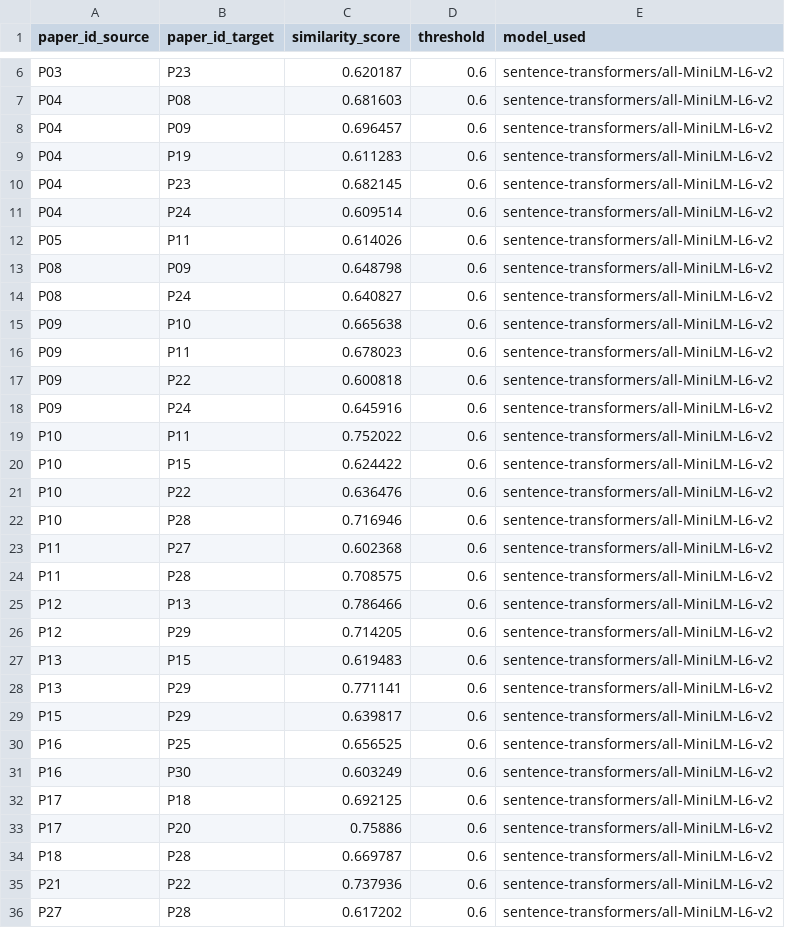
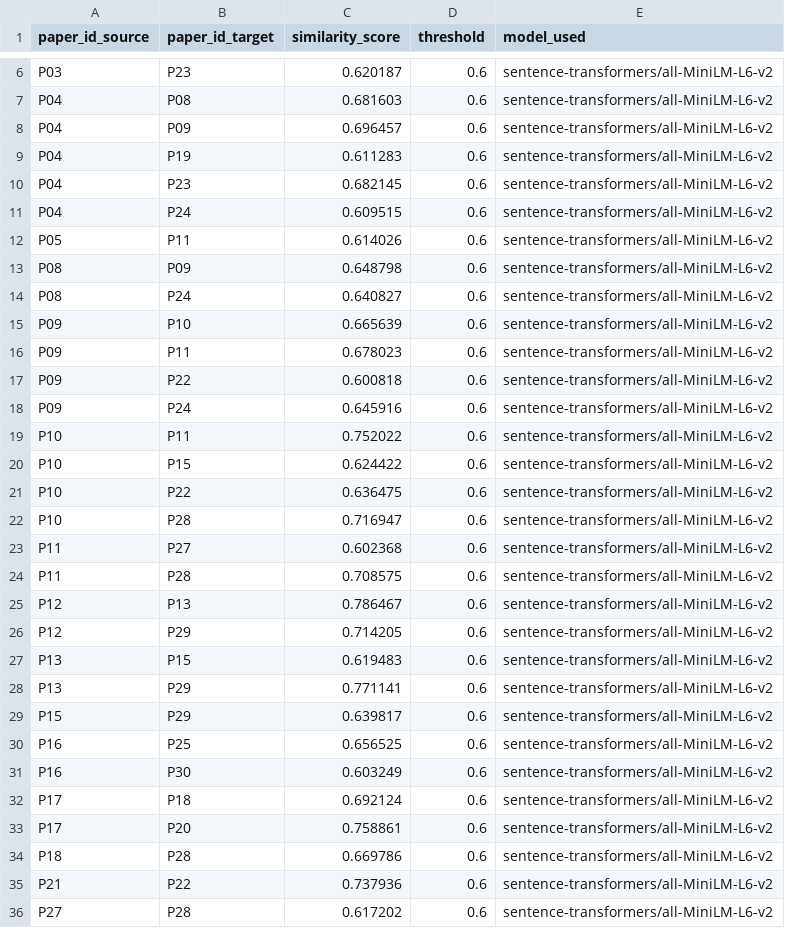
Before and after one commit to estebanmoreno04/open-science-sports-injuries-kg, a CSV file: data/processed/similarities.csv, drawn as a sheet; only a part is shown, gaps mark what is left out.

```diff
--- a/data/processed/similarities.csv
+++ b/data/processed/similarities.csv
@@ -10,3 +10,3 @@ P04;P19;0.611283;0.6;sentence-transformers/all-MiniLM-L6-v2
 P04;P23;0.682145;0.6;sentence-transformers/all-MiniLM-L6-v2
-P04;P24;0.609514;0.6;sentence-transformers/all-MiniLM-L6-v2
+P04;P24;0.609515;0.6;sentence-transformers/all-MiniLM-L6-v2
 P05;P11;0.614026;0.6;sentence-transformers/all-MiniLM-L6-v2
@@ -14,3 +14,3 @@ P08;P09;0.648798;0.6;sentence-transformers/all-MiniLM-L6-v2
 P08;P24;0.640827;0.6;sentence-transformers/all-MiniLM-L6-v2
-P09;P10;0.665638;0.6;sentence-transformers/all-MiniLM-L6-v2
+P09;P10;0.665639;0.6;sentence-transformers/all-MiniLM-L6-v2
 P09;P11;0.678023;0.6;sentence-transformers/all-MiniLM-L6-v2
@@ -20,7 +20,7 @@ P10;P11;0.752022;0.6;sentence-transformers/all-MiniLM-L6-v2
 P10;P15;0.624422;0.6;sentence-transformers/all-MiniLM-L6-v2
-P10;P22;0.636476;0.6;sentence-transformers/all-MiniLM-L6-v2
-P10;P28;0.716946;0.6;sentence-transformers/all-MiniLM-L6-v2
+P10;P22;0.636475;0.6;sentence-transformers/all-MiniLM-L6-v2
+P10;P28;0.716947;0.6;sentence-transformers/all-MiniLM-L6-v2
 P11;P27;0.602368;0.6;sentence-transformers/all-MiniLM-L6-v2
 P11;P28;0.708575;0.6;sentence-transformers/all-MiniLM-L6-v2
-P12;P13;0.786466;0.6;sentence-transformers/all-MiniLM-L6-v2
+P12;P13;0.786467;0.6;sentence-transformers/all-MiniLM-L6-v2
 P12;P29;0.714205;0.6;sentence-transformers/all-MiniLM-L6-v2
@@ -31,5 +31,5 @@ P16;P25;0.656525;0.6;sentence-transformers/all-MiniLM-L6-v2
 P16;P30;0.603249;0.6;sentence-transformers/all-MiniLM-L6-v2
-P17;P18;0.692125;0.6;sentence-transformers/all-MiniLM-L6-v2
-P17;P20;0.75886;0.6;sentence-transformers/all-MiniLM-L6-v2
-P18;P28;0.669787;0.6;sentence-transformers/all-MiniLM-L6-v2
+P17;P18;0.692124;0.6;sentence-transformers/all-MiniLM-L6-v2
+P17;P20;0.758861;0.6;sentence-transformers/all-MiniLM-L6-v2
+P18;P28;0.669786;0.6;sentence-transformers/all-MiniLM-L6-v2
 P21;P22;0.737936;0.6;sentence-transformers/all-MiniLM-L6-v2
```
Also changed, not shown: data/processed/topics.csv, data/processed/topics_bertopic.csv, 12 other files.
